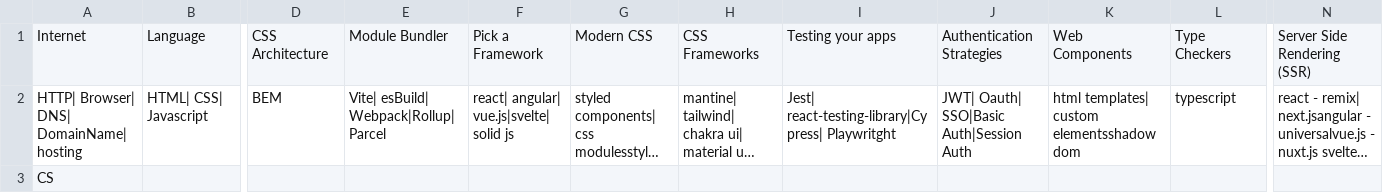
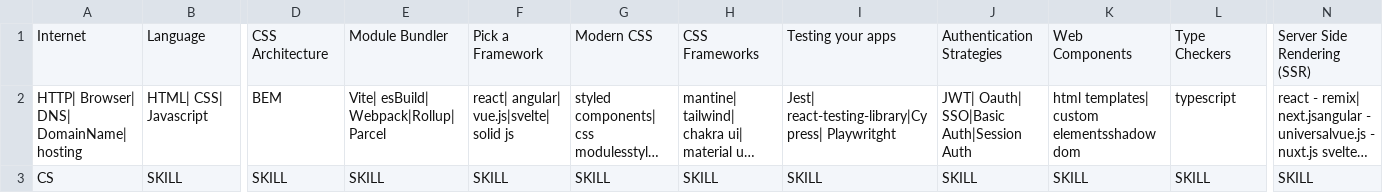
Before and after one commit to DEVRIDGE/devridge-api, a CSV file: src/main/resources/roadmap/frontend.csv, drawn as a sheet; only a part is shown, gaps mark what is left out; long unchanged cells end in …; the diff covers the shown part only; the diff names each change by its address in the sheet, - before the commit and + after, or states it on an @@ line.

```diff
--- a/src/main/resources/roadmap/frontend.csv
+++ b/src/main/resources/roadmap/frontend.csv
-B3: (empty)
+B3: SKILL
-D3: (empty)
+D3: SKILL
-E3: (empty)
+E3: SKILL
-F3: (empty)
+F3: SKILL
-G3: (empty)
+G3: SKILL
-H3: (empty)
+H3: SKILL
-I3: (empty)
+I3: SKILL
-J3: (empty)
+J3: SKILL
-K3: (empty)
+K3: SKILL
-L3: (empty)
+L3: SKILL
-N3: (empty)
+N3: SKILL
```
Also changed, not shown: 2 edited cells elsewhere in this file, src/main/resources/roadmap/android.csv, src/main/resources/roadmap/backend.csv, 5 other files.
